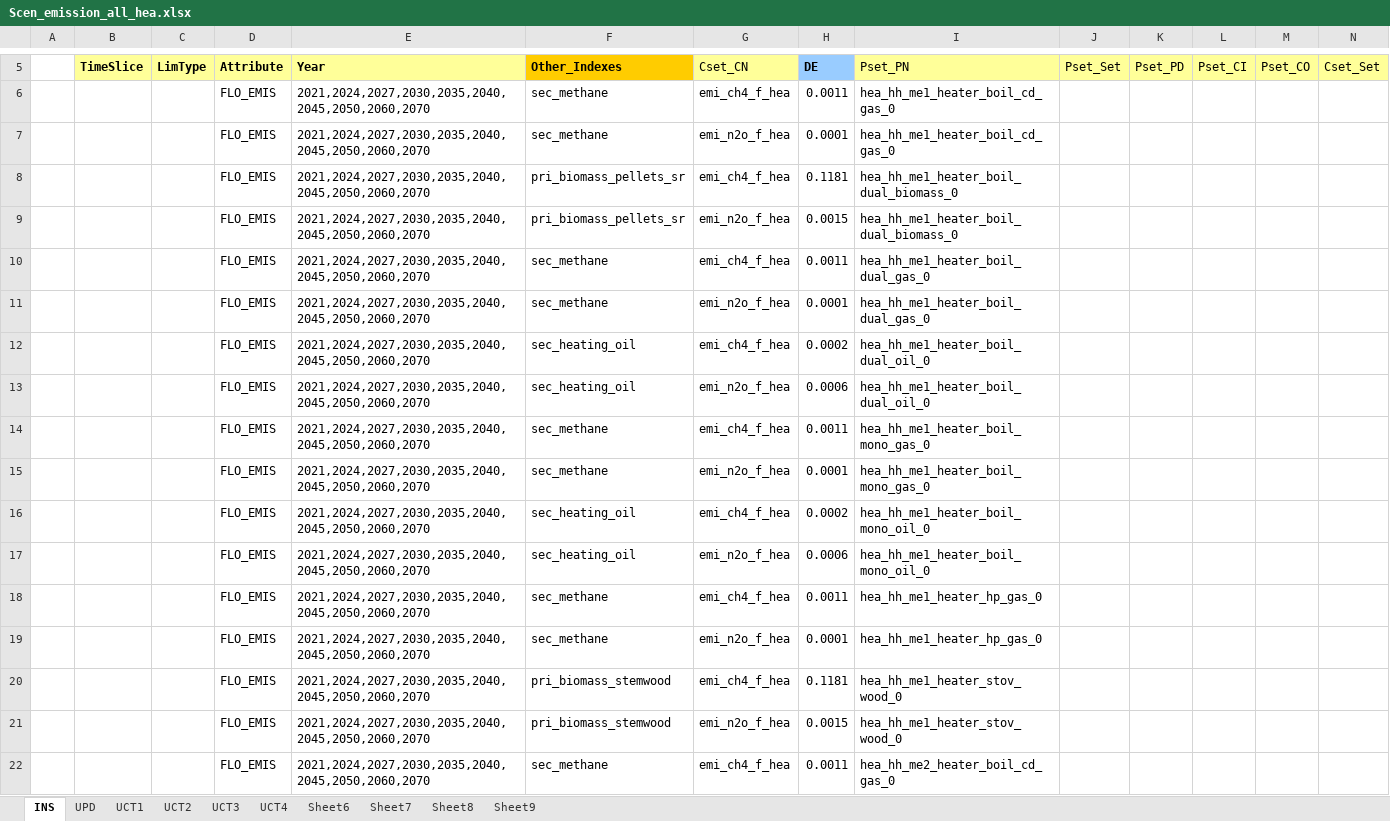
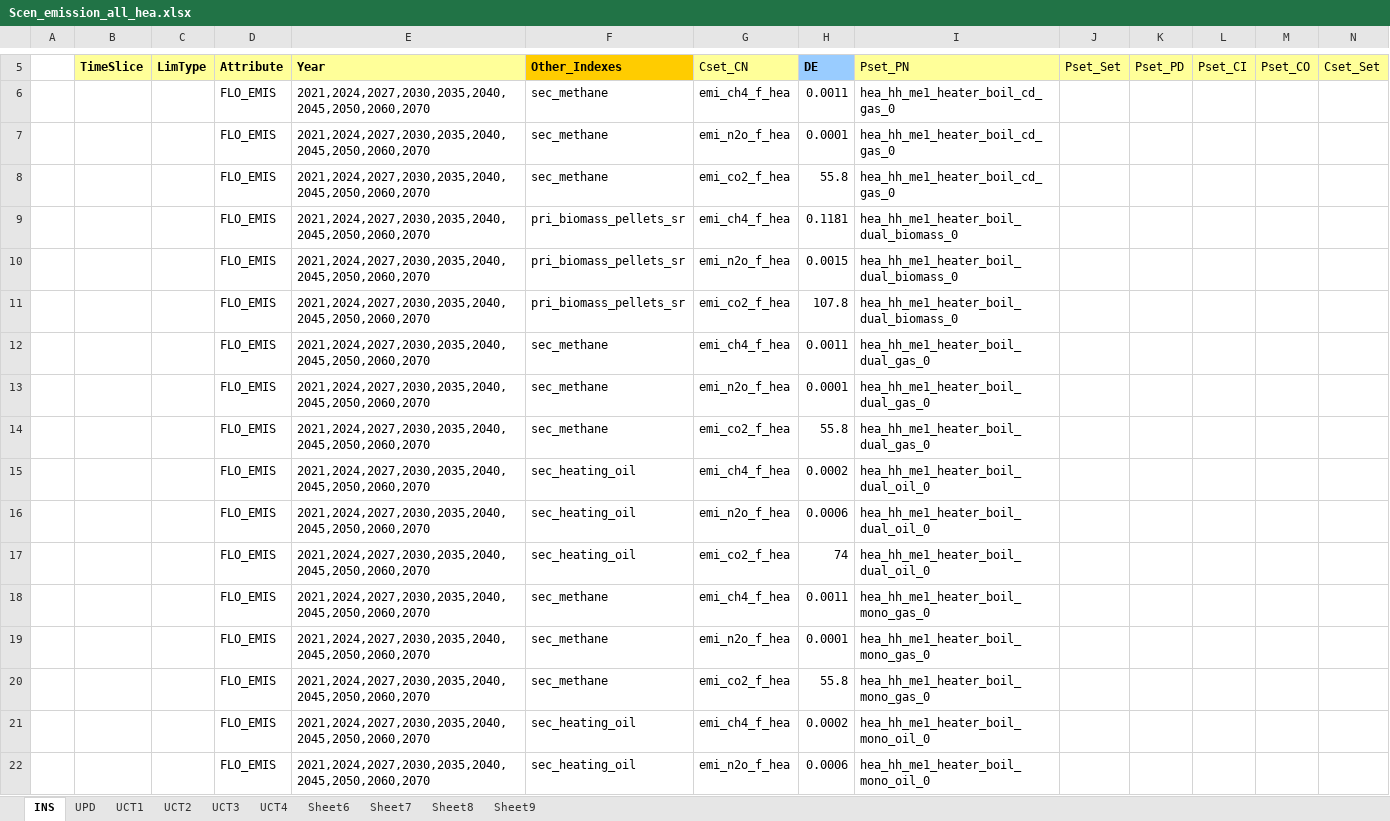
Before and after one commit to sedos-project/data_adapter_times, an Excel workbook: output_data/Scen_emission_all_hea.xlsx, sheet INS, drawn as a sheet; only a part is shown, gaps mark what is left out; the shorter side is filled out with more unchanged rows; values as stored, in another font and other column widths than the file's, no borders; rows hold the shown columns only; the diff covers the shown part only; the diff names each change by its address in the sheet, - before the commit and + after, or states it on an @@ line.

```diff
--- a/output_data/Scen_emission_all_hea.xlsx (sheet INS)
+++ b/output_data/Scen_emission_all_hea.xlsx (sheet INS)
+row 8:  |  |  | FLO_EMIS | 2021,2024,2027,2030,2035,2040,2045,2050,2060,2070 | sec_methane | emi_co2_f_hea | 55.8 | hea_hh_me1_heater_boil_cd_gas_0
+row 11:  |  |  | FLO_EMIS | 2021,2024,2027,2030,2035,2040,2045,2050,2060,2070 | pri_biomass_pellets_sr | emi_co2_f_hea | 107.8 | hea_hh_me1_heater_boil_dual_biomass_0
+row 14:  |  |  | FLO_EMIS | 2021,2024,2027,2030,2035,2040,2045,2050,2060,2070 | sec_methane | emi_co2_f_hea | 55.8 | hea_hh_me1_heater_boil_dual_gas_0
+row 17:  |  |  | FLO_EMIS | 2021,2024,2027,2030,2035,2040,2045,2050,2060,2070 | sec_heating_oil | emi_co2_f_hea | 74 | hea_hh_me1_heater_boil_dual_oil_0
+row 20:  |  |  | FLO_EMIS | 2021,2024,2027,2030,2035,2040,2045,2050,2060,2070 | sec_methane | emi_co2_f_hea | 55.8 | hea_hh_me1_heater_boil_mono_gas_0
```
Also changed, not shown: 176 added rows elsewhere in this sheet, 2 other files.
